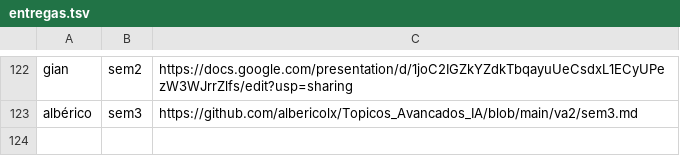
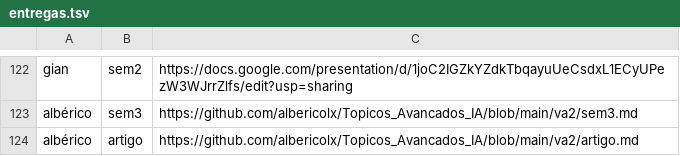
Before and after one commit to lsfcin/lsf-links, a TSV file: ai4good/entregas.tsv, drawn as a sheet; only a part is shown, gaps mark what is left out; the diff names each change by its address in the sheet, - before the commit and + after, or states it on an @@ line.

Commit message:
entrega: albérico artigo

```diff
--- a/ai4good/entregas.tsv
+++ b/ai4good/entregas.tsv
+row 124: albérico | artigo | https://github.com/albericolx/Topicos_Avancados_IA/blob/main/va2/artigo.md
```
